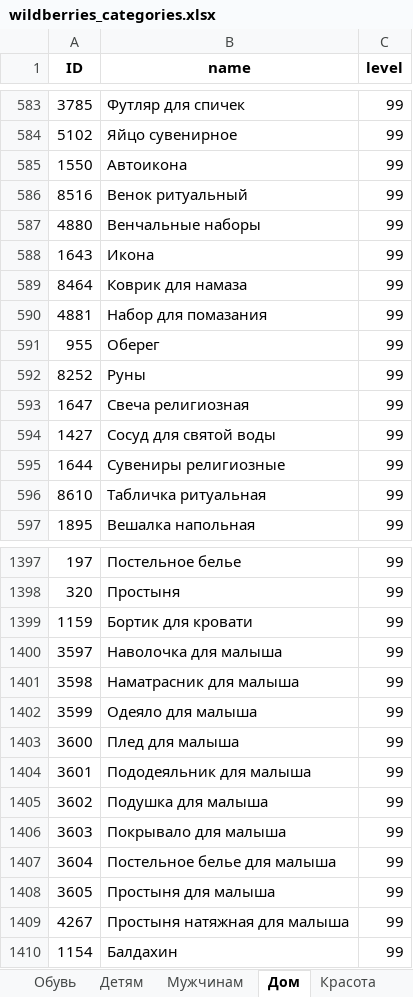
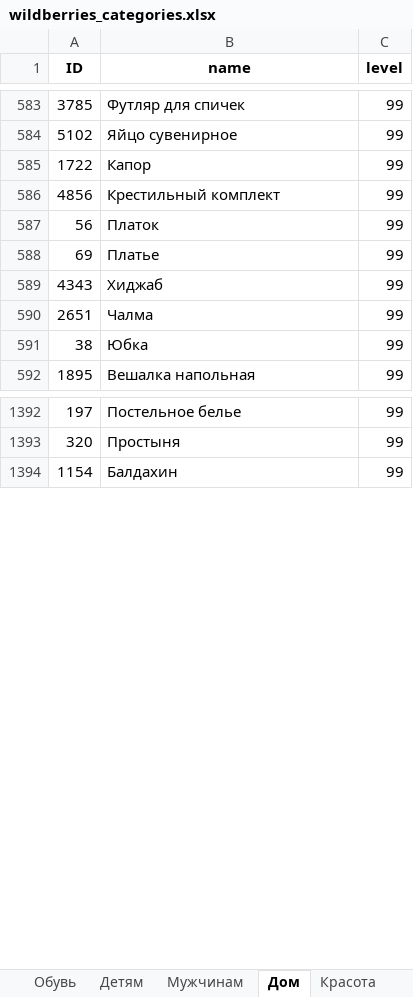
Before and after one commit to rrysovets/test, an Excel workbook: wildberries_categories.xlsx, sheet Дом, drawn as a sheet; only a part is shown, gaps mark what is left out; values as stored, in another font and other column widths than the file's, no borders; removed rows and columns are numbered as before the commit, all else as after; the diff names each change by its address in the sheet, - before the commit and + after, or states it on an @@ line.

```diff
--- a/wildberries_categories.xlsx (sheet Дом)
+++ b/wildberries_categories.xlsx (sheet Дом)
-row 585: 1550 | Автоикона | 99
-row 586: 8516 | Венок ритуальный | 99
-row 587: 4880 | Венчальные наборы | 99
-row 588: 1643 | Икона | 99
-row 589: 8464 | Коврик для намаза | 99
-row 590: 4881 | Набор для помазания | 99
-row 591: 955 | Оберег | 99
-row 592: 8252 | Руны | 99
-row 593: 1647 | Свеча религиозная | 99
-row 594: 1427 | Сосуд для святой воды | 99
-row 595: 1644 | Сувениры религиозные | 99
-row 596: 8610 | Табличка ритуальная | 99
+row 585: 1722 | Капор | 99
+row 586: 4856 | Крестильный комплект | 99
+row 587: 56 | Платок | 99
+row 588: 69 | Платье | 99
+row 589: 4343 | Хиджаб | 99
+row 590: 2651 | Чалма | 99
+row 591: 38 | Юбка | 99
-row 1399: 1159 | Бортик для кровати | 99
-row 1400: 3597 | Наволочка для малыша | 99
-row 1401: 3598 | Наматрасник для малыша | 99
-row 1402: 3599 | Одеяло для малыша | 99
-row 1403: 3600 | Плед для малыша | 99
-row 1404: 3601 | Пододеяльник для малыша | 99
-row 1405: 3602 | Подушка для малыша | 99
-row 1406: 3603 | Покрывало для малыша | 99
-row 1407: 3604 | Постельное белье для малыша | 99
-row 1408: 3605 | Простыня для малыша | 99
-row 1409: 4267 | Простыня натяжная для малыша | 99
```
Also changed, not shown: sheet Бытовая техника, sheet Сад и дача, sheet Спорт, sheet Мужчинам, sheet Электроника, sheet Книги, 4 more sheets, 3 other files.
